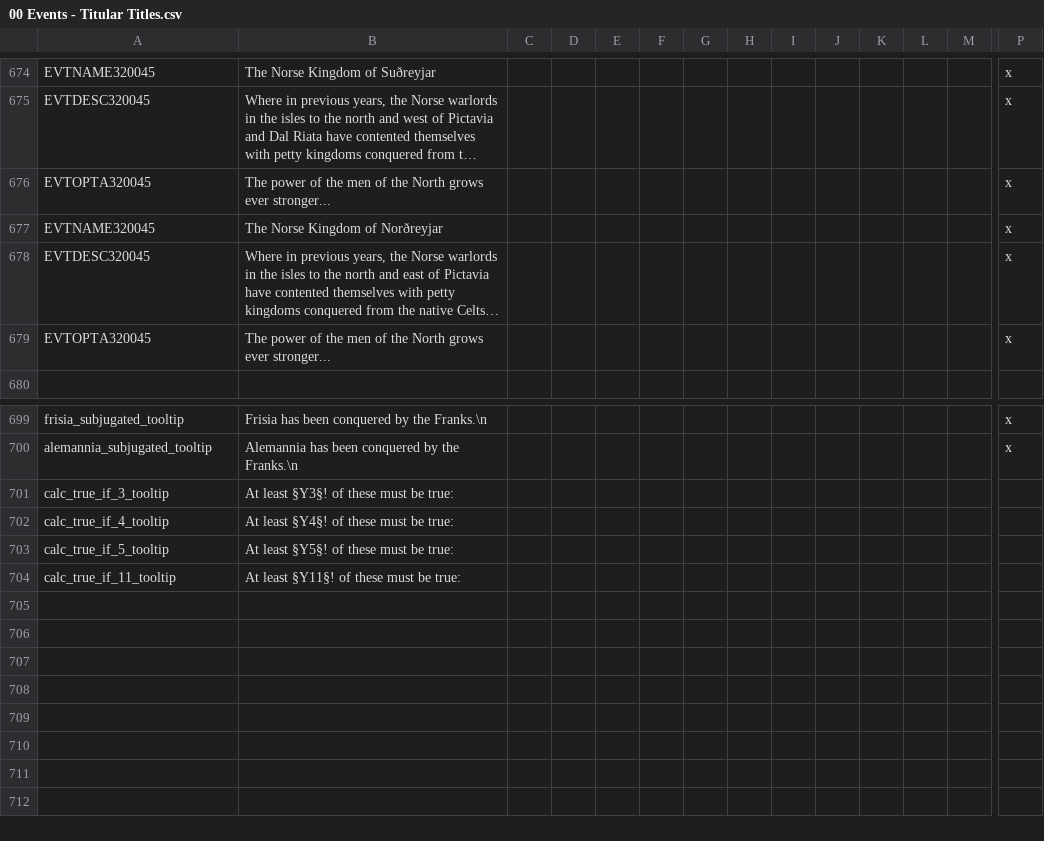
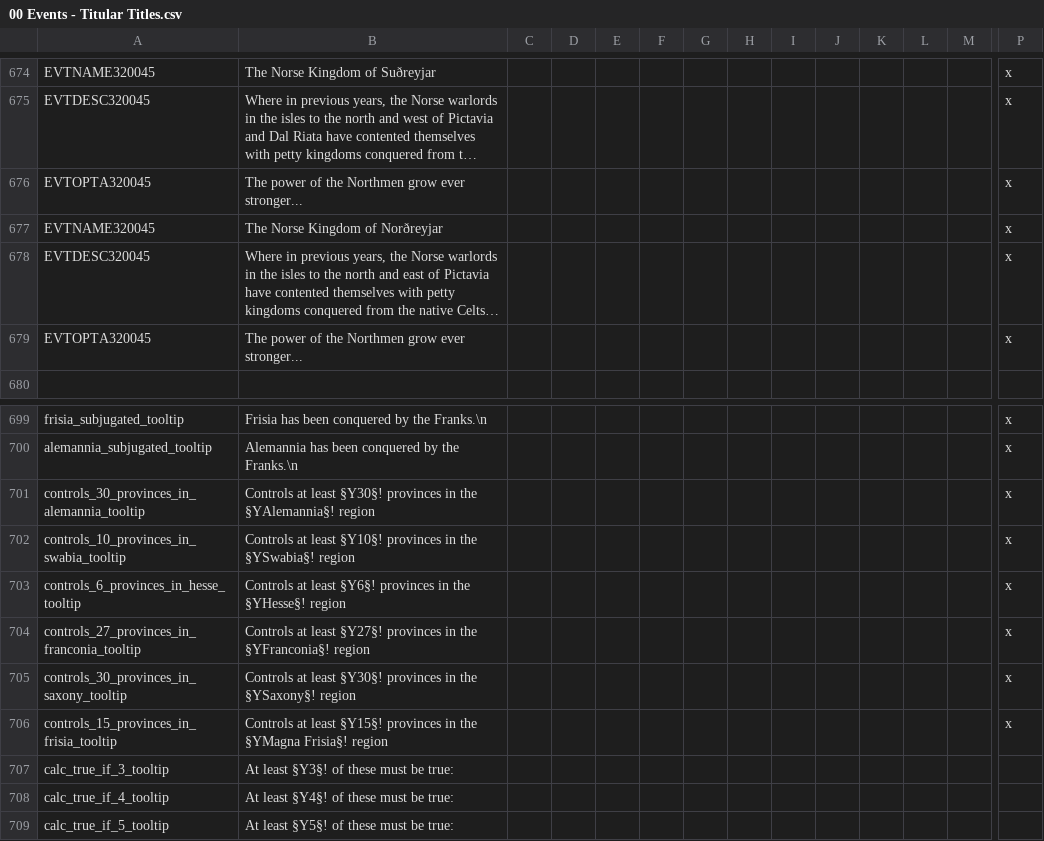
Before and after one commit to DC123456789/Britannia---The-Winter-King, a CSV file: Britannia/localisation/00 Events - Titular Titles.csv, drawn as a sheet; only a part is shown, gaps mark what is left out; the shorter side is filled out with more unchanged rows; long unchanged cells end in …; rows hold the shown columns only; the diff names each change by its address in the sheet, - before the commit and + after, or states it on an @@ line.

Commit message:
- Finished creation requirements for Germania - Started adding localisation for Agri Decumates event

```diff
--- a/Britannia/localisation/00 Events - Titular Titles.csv
+++ b/Britannia/localisation/00 Events - Titular Titles.csv
-B676: …of the men of the North grows ever stronger...
+B676: …of the Northmen grow ever stronger...
-B679: …of the men of the North grows ever stronger...
+B679: …of the Northmen grow ever stronger...
+row 701: controls_30_provinces_in_alemannia_tooltip | Controls at least §Y30§! provinces in the §YAlemannia§! region |  |  |  |  |  |  |  |  |  |  |  | x
+row 702: controls_10_provinces_in_swabia_tooltip | Controls at least §Y10§! provinces in the §YSwabia§! region |  |  |  |  |  |  |  |  |  |  |  | x
+row 703: controls_6_provinces_in_hesse_tooltip | Controls at least §Y6§! provinces in the §YHesse§! region |  |  |  |  |  |  |  |  |  |  |  | x
+row 704: controls_27_provinces_in_franconia_tooltip | Controls at least §Y27§! provinces in the §YFranconia§! region |  |  |  |  |  |  |  |  |  |  |  | x
+row 705: controls_30_provinces_in_saxony_tooltip | Controls at least §Y30§! provinces in the §YSaxony§! region |  |  |  |  |  |  |  |  |  |  |  | x
+row 706: controls_15_provinces_in_frisia_tooltip | Controls at least §Y15§! provinces in the §YMagna Frisia§! region |  |  |  |  |  |  |  |  |  |  |  | x
```
Also changed, not shown: Britannia/localisation/00 Decisions.csv, Britannia/localisation/00 Events - Roman Empire.csv, 1 other file.
